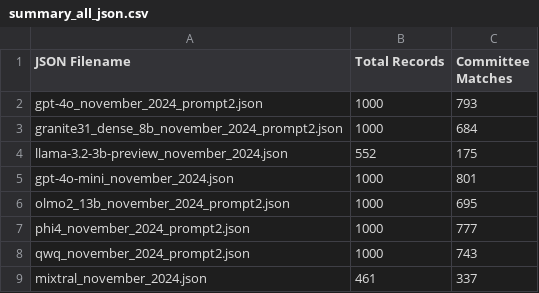
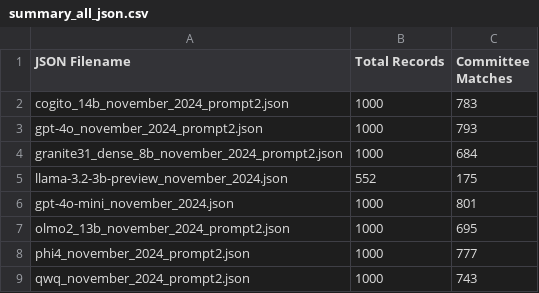
Before and after one commit to NHagar/LLM-Extraction-Challenge, a CSV file: fundraising-emails/summary_all_json.csv, drawn as a sheet; only a part is shown; the shorter side is filled out with more unchanged rows.

Commit message:
added Cogito 14B

```diff
--- a/fundraising-emails/summary_all_json.csv
+++ b/fundraising-emails/summary_all_json.csv
@@ -1,2 +1,3 @@
 JSON Filename,Total Records,Committee Matches
+cogito_14b_november_2024_prompt2.json,1000,783
 gpt-4o_november_2024_prompt2.json,1000,793
```
Also changed, not shown: 1 other file.
